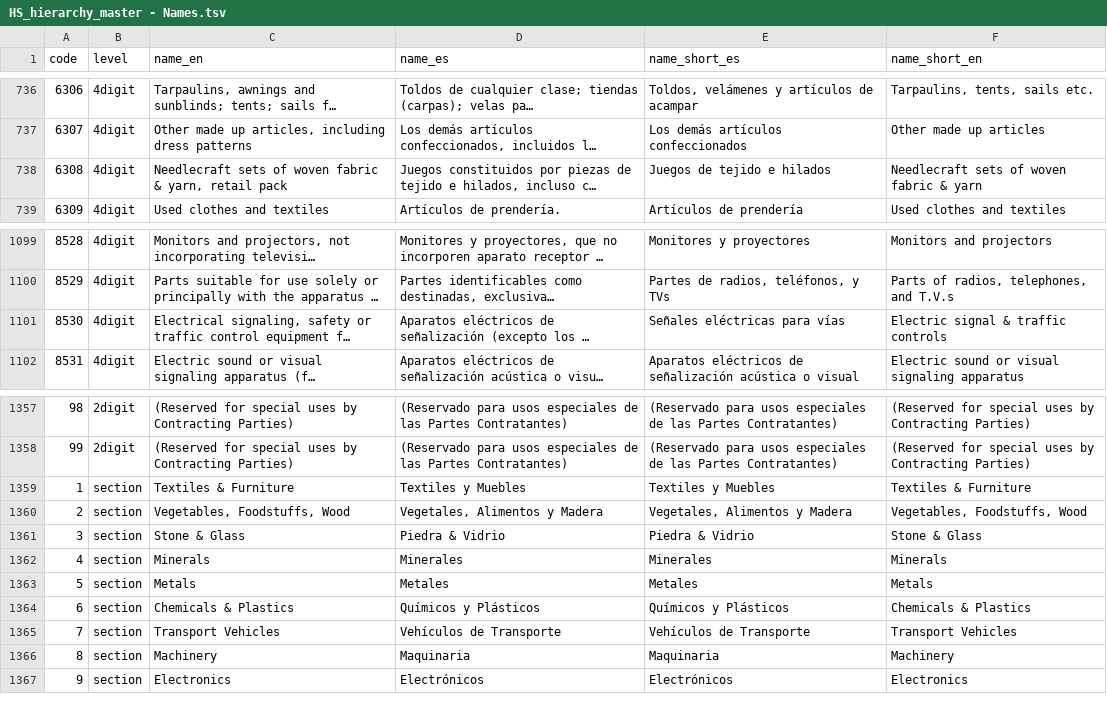
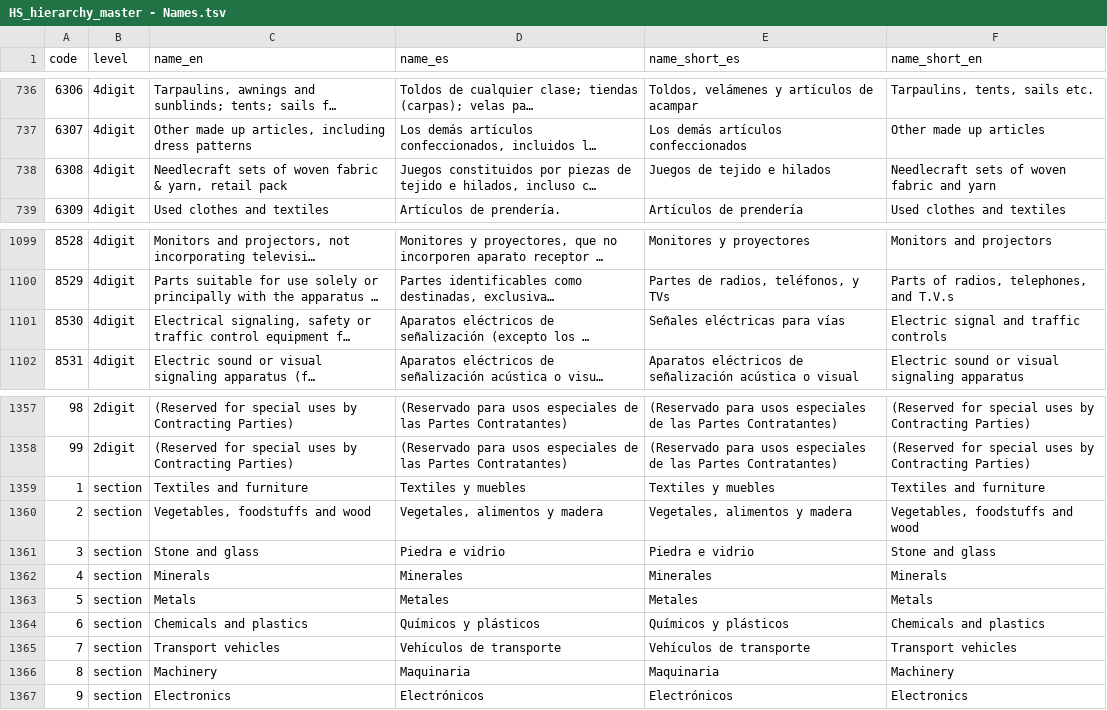
Before and after one commit to cid-harvard/classifications, a TSV file: product/HS/Colombia_Prospedia/in/HS_hierarchy_master - Names.tsv, drawn as a sheet; only a part is shown, gaps mark what is left out; long unchanged cells end in …; the diff names each change by its address in the sheet, - before the commit and + after, or states it on an @@ line.

```diff
--- a/product/HS/Colombia_Prospedia/in/HS_hierarchy_master - Names.tsv
+++ b/product/HS/Colombia_Prospedia/in/HS_hierarchy_master - Names.tsv
-F738 (name_short_en): Needlecraft sets of woven fabric & yarn
+F738 (name_short_en): Needlecraft sets of woven fabric and yarn
-F1101 (name_short_en): Electric signal & traffic controls
+F1101 (name_short_en): Electric signal and traffic controls
-C1359 (name_en): Textiles & Furniture
+C1359 (name_en): Textiles and furniture
-D1359 (name_es): Textiles y Muebles
+D1359 (name_es): Textiles y muebles
-E1359 (name_short_es): Textiles y Muebles
+E1359 (name_short_es): Textiles y muebles
-F1359 (name_short_en): Textiles & Furniture
+F1359 (name_short_en): Textiles and furniture
-C1360 (name_en): Vegetables, Foodstuffs, Wood
+C1360 (name_en): Vegetables, foodstuffs and wood
-D1360 (name_es): Vegetales, Alimentos y Madera
+D1360 (name_es): Vegetales, alimentos y madera
-E1360 (name_short_es): Vegetales, Alimentos y Madera
+E1360 (name_short_es): Vegetales, alimentos y madera
-F1360 (name_short_en): Vegetables, Foodstuffs, Wood
+F1360 (name_short_en): Vegetables, foodstuffs and wood
-C1361 (name_en): Stone & Glass
+C1361 (name_en): Stone and glass
-D1361 (name_es): Piedra & Vidrio
+D1361 (name_es): Piedra e vidrio
-E1361 (name_short_es): Piedra & Vidrio
+E1361 (name_short_es): Piedra e vidrio
-F1361 (name_short_en): Stone & Glass
+F1361 (name_short_en): Stone and glass
-C1364 (name_en): Chemicals & Plastics
+C1364 (name_en): Chemicals and plastics
-D1364 (name_es): Químicos y Plásticos
+D1364 (name_es): Químicos y plásticos
-E1364 (name_short_es): Químicos y Plásticos
+E1364 (name_short_es): Químicos y plásticos
-F1364 (name_short_en): Chemicals & Plastics
+F1364 (name_short_en): Chemicals and plastics
-C1365 (name_en): Transport Vehicles
+C1365 (name_en): Transport vehicles
-D1365 (name_es): Vehículos de Transporte
+D1365 (name_es): Vehículos de transporte
-E1365 (name_short_es): Vehículos de Transporte
+E1365 (name_short_es): Vehículos de transporte
-F1365 (name_short_en): Transport Vehicles
+F1365 (name_short_en): Transport vehicles
```
Also changed, not shown: product/HS/Colombia_Prospedia/out/products_colombia_prospedia.csv, 2 other files.
